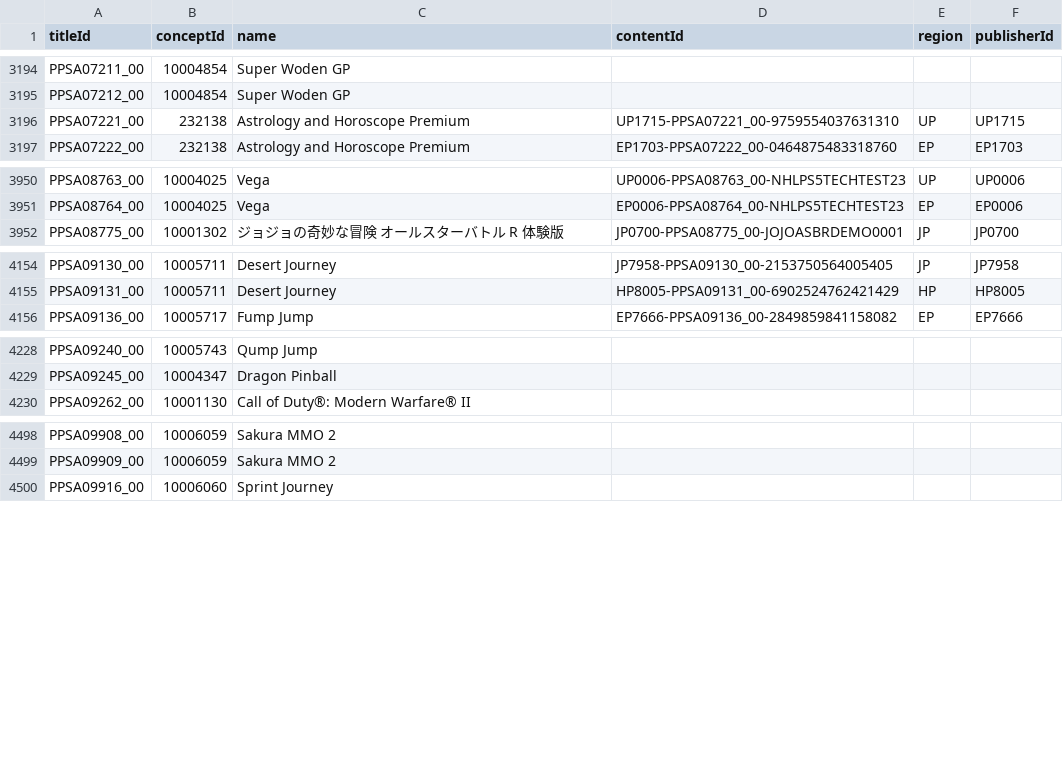
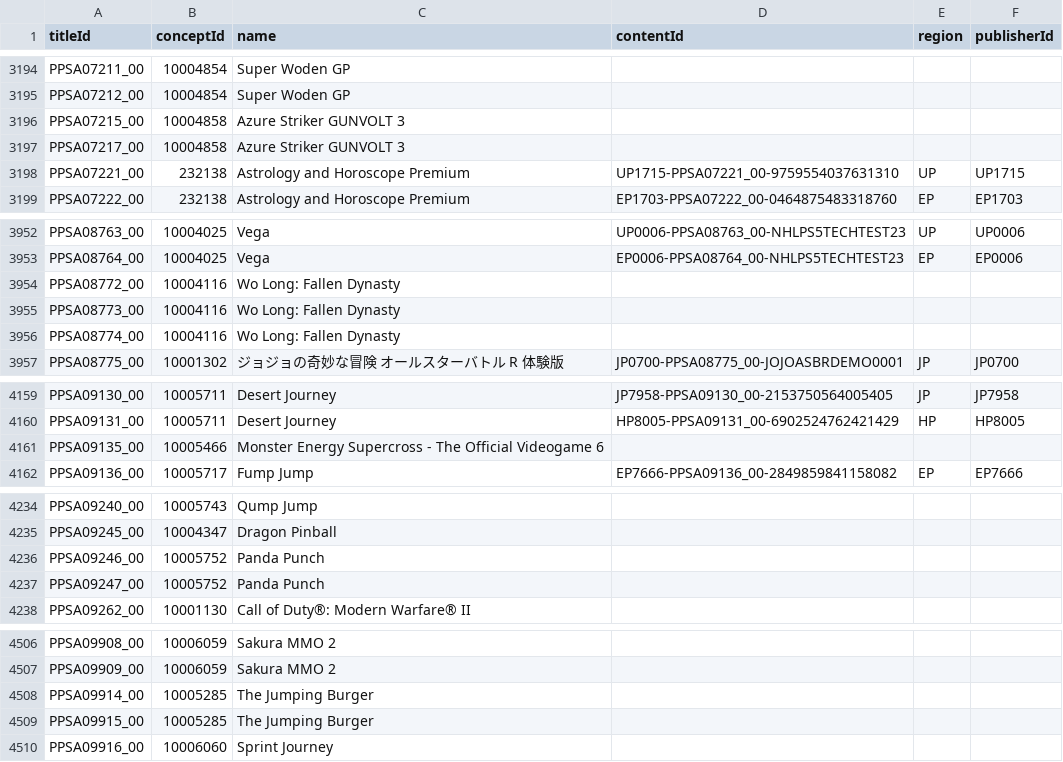
Before and after one commit to andshrew/PlayStation-Titles, a TSV file: PS5_Titles.tsv, drawn as a sheet; only a part is shown, gaps mark what is left out; the diff names each change by its address in the sheet, - before the commit and + after, or states it on an @@ line.

Commit message:
Refreshed title data

```diff
--- a/PS5_Titles.tsv
+++ b/PS5_Titles.tsv
+row 3196: PPSA07215_00 | 10004858 | Azure Striker GUNVOLT 3
+row 3197: PPSA07217_00 | 10004858 | Azure Striker GUNVOLT 3
+row 3954: PPSA08772_00 | 10004116 | Wo Long: Fallen Dynasty
+row 3955: PPSA08773_00 | 10004116 | Wo Long: Fallen Dynasty
+row 3956: PPSA08774_00 | 10004116 | Wo Long: Fallen Dynasty
+row 4161: PPSA09135_00 | 10005466 | Monster Energy Supercross - The Official Videogame 6
+row 4236: PPSA09246_00 | 10005752 | Panda Punch
+row 4237: PPSA09247_00 | 10005752 | Panda Punch
+row 4508: PPSA09914_00 | 10005285 | The Jumping Burger
+row 4509: PPSA09915_00 | 10005285 | The Jumping Burger
```
Also changed, not shown: PS5_Titles_by_Concept.tsv, PS5_Titles_by_Name.tsv, 20 other files.
